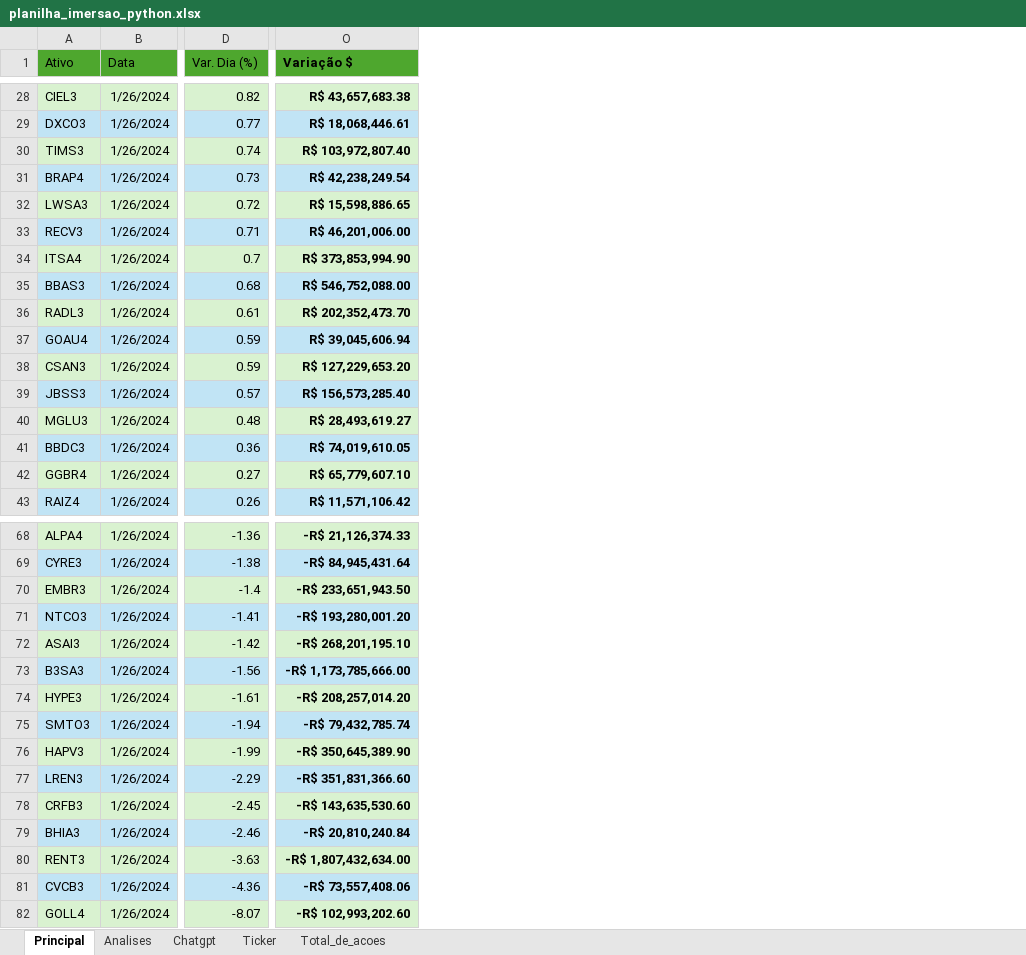
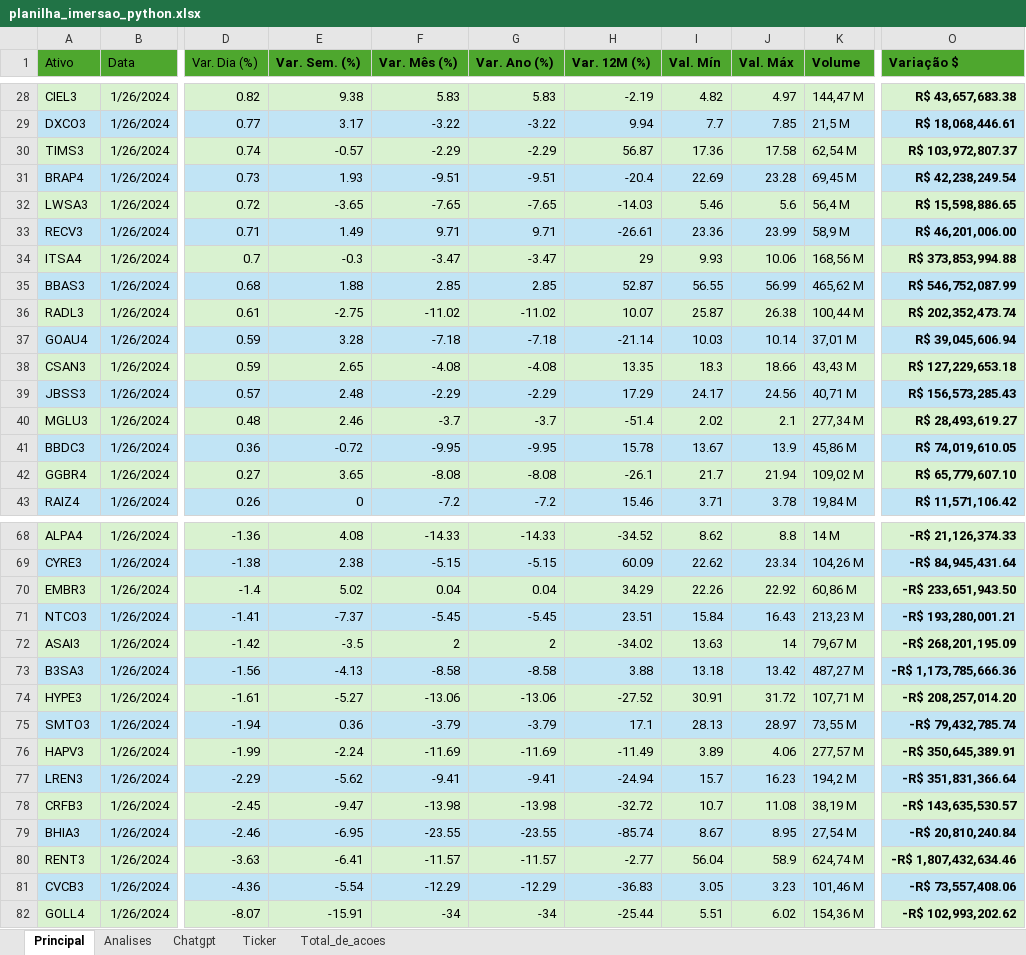
Before and after one commit to MyLearnHub/Python-Curso-Em-Video, an Excel workbook: Alura/Imersões/Imersão Python/planilha_imersao_python.xlsx, sheet Principal, drawn as a sheet; only a part is shown, gaps mark what is left out; values as stored, in another font and other column widths than the file's, no borders; charts and pictures not drawn; the diff covers the shown part only; the diff names each change by its address in the sheet, - before the commit and + after, or states it on an @@ line.

```diff
--- a/Alura/Imersões/Imersão Python/planilha_imersao_python.xlsx (sheet Principal)
+++ b/Alura/Imersões/Imersão Python/planilha_imersao_python.xlsx (sheet Principal)
@@ column E (Var. Sem. (%)) unhidden, rows 28-43: 9.38 | 3.17 | -0.57 | 1.93 | -3.65 | 1.49 | -0.3 | 1.88 | -2.75 | 3.28 | 2.65 | 2.48 | 2.46 | -0.72 | 3.65 | 0; rows 68-82: 4.08 | 2.38 | 5.02 | -7.37 | -3.5 | -4.13 | -5.27 | 0.36 | -2.24 | -5.62 | -9.47 | -6.95 | -6.41 | -5.54 | -15.91 @@
@@ column F (Var. Mês (%)) unhidden, rows 28-43: 5.83 | -3.22 | -2.29 | -9.51 | -7.65 | 9.71 | -3.47 | 2.85 | -11.02 | -7.18 | -4.08 | -2.29 | -3.7 | -9.95 | -8.08 | -7.2; rows 68-82: -14.33 | -5.15 | 0.04 | -5.45 | 2 | -8.58 | -13.06 | -3.79 | -11.69 | -9.41 | -13.98 | -23.55 | -11.57 | -12.29 | -34 @@
@@ column G (Var. Ano (%)) unhidden, rows 28-43: 5.83 | -3.22 | -2.29 | -9.51 | -7.65 | 9.71 | -3.47 | 2.85 | -11.02 | -7.18 | -4.08 | -2.29 | -3.7 | -9.95 | -8.08 | -7.2; rows 68-82: -14.33 | -5.15 | 0.04 | -5.45 | 2 | -8.58 | -13.06 | -3.79 | -11.69 | -9.41 | -13.98 | -23.55 | -11.57 | -12.29 | -34 @@
@@ column H (Var. 12M (%)) unhidden, rows 28-43: -2.19 | 9.94 | 56.87 | -20.4 | -14.03 | -26.61 | 29 | 52.87 | 10.07 | -21.14 | 13.35 | 17.29 | -51.4 | 15.78 | -26.1 | 15.46; rows 68-82: -34.52 | 60.09 | 34.29 | 23.51 | -34.02 | 3.88 | -27.52 | 17.1 | -11.49 | -24.94 | -32.72 | -85.74 | -2.77 | -36.83 | -25.44 @@
@@ column I (Val. Mín) unhidden, rows 28-43: 4.82 | 7.7 | 17.36 | 22.69 | 5.46 | 23.36 | 9.93 | 56.55 | 25.87 | 10.03 | 18.3 | 24.17 | 2.02 | 13.67 | 21.7 | 3.71; rows 68-82: 8.62 | 22.62 | 22.26 | 15.84 | 13.63 | 13.18 | 30.91 | 28.13 | 3.89 | 15.7 | 10.7 | 8.67 | 56.04 | 3.05 | 5.51 @@
@@ column J (Val. Máx) unhidden, rows 28-43: 4.97 | 7.85 | 17.58 | 23.28 | 5.6 | 23.99 | 10.06 | 56.99 | 26.38 | 10.14 | 18.66 | 24.56 | 2.1 | 13.9 | 21.94 | 3.78; rows 68-82: 8.8 | 23.34 | 22.92 | 16.43 | 14 | 13.42 | 31.72 | 28.97 | 4.06 | 16.23 | 11.08 | 8.95 | 58.9 | 3.23 | 6.02 @@
@@ column K (Volume) unhidden, rows 28-43: 144,47 M | 21,5 M | 62,54 M | 69,45 M | 56,4 M | 58,9 M | 168,56 M | 465,62 M | 100,44 M | 37,01 M | 43,43 M | 40,71 M | 277,34 M | 45,86 M | 109,02 M | 19,84 M; rows 68-82: 14 M | 104,26 M | 60,86 M | 213,23 M | 79,67 M | 487,27 M | 107,71 M | 73,55 M | 277,57 M | 194,2 M | 38,19 M | 27,54 M | 624,74 M | 101,46 M | 154,36 M @@
-O30 (Variação $): R$ 103,972,807.40
+O30 (Variação $): R$ 103,972,807.37
-O34 (Variação $): R$ 373,853,994.90
+O34 (Variação $): R$ 373,853,994.88
-O35 (Variação $): R$ 546,752,088.00
+O35 (Variação $): R$ 546,752,087.99
-O36 (Variação $): R$ 202,352,473.70
+O36 (Variação $): R$ 202,352,473.74
-O38 (Variação $): R$ 127,229,653.20
+O38 (Variação $): R$ 127,229,653.18
-O39 (Variação $): R$ 156,573,285.40
+O39 (Variação $): R$ 156,573,285.43
-O71 (Variação $): -R$ 193,280,001.20
+O71 (Variação $): -R$ 193,280,001.21
-O72 (Variação $): -R$ 268,201,195.10
+O72 (Variação $): -R$ 268,201,195.09
-O73 (Variação $): -R$ 1,173,785,666.00
+O73 (Variação $): -R$ 1,173,785,666.36
-O76 (Variação $): -R$ 350,645,389.90
+O76 (Variação $): -R$ 350,645,389.91
-O77 (Variação $): -R$ 351,831,366.60
+O77 (Variação $): -R$ 351,831,366.64
-O78 (Variação $): -R$ 143,635,530.60
+O78 (Variação $): -R$ 143,635,530.57
-O80 (Variação $): -R$ 1,807,432,634.00
+O80 (Variação $): -R$ 1,807,432,634.46
-O82 (Variação $): -R$ 102,993,202.60
+O82 (Variação $): -R$ 102,993,202.62
```
Also changed, not shown: 20 edited cells elsewhere in this sheet, sheet Analises, charts or pictures, 5 other files.
